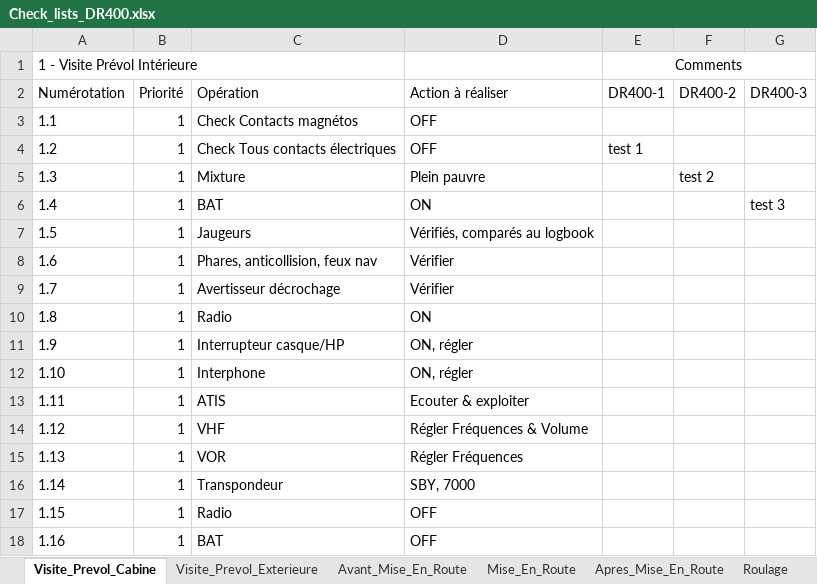
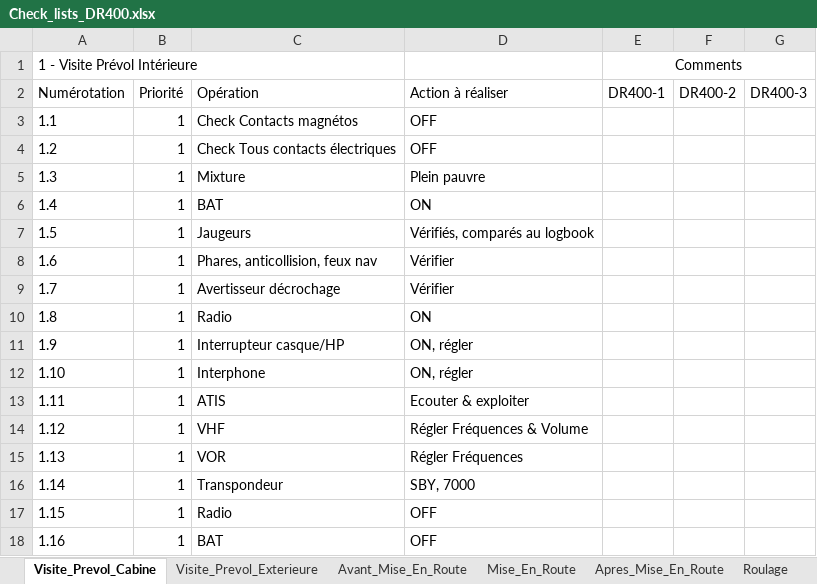
Before and after one commit to AJanicaud/Copilote_Virtuel, an Excel workbook: Databases/Check_lists_DR400.xlsx, sheet Visite_Prevol_Cabine, drawn as a sheet; values as stored, in another font and other column widths than the file's, no borders; the diff names each change by its address in the sheet, - before the commit and + after, or states it on an @@ line.

```diff
--- a/Databases/Check_lists_DR400.xlsx (sheet Visite_Prevol_Cabine)
+++ b/Databases/Check_lists_DR400.xlsx (sheet Visite_Prevol_Cabine)
-E4 (DR400-1): test 1
+E4 (DR400-1): (empty)
-F5 (DR400-2): test 2
+F5 (DR400-2): (empty)
-G6 (DR400-3): test 3
+G6 (DR400-3): (empty)
```
Also changed, not shown: sheet Aligne, sheet Descente, sheet Roulage, sheet Visite_Prevol_Exterieure, sheet Decollage, sheet Finale, 10 more sheets, 2 other files.
